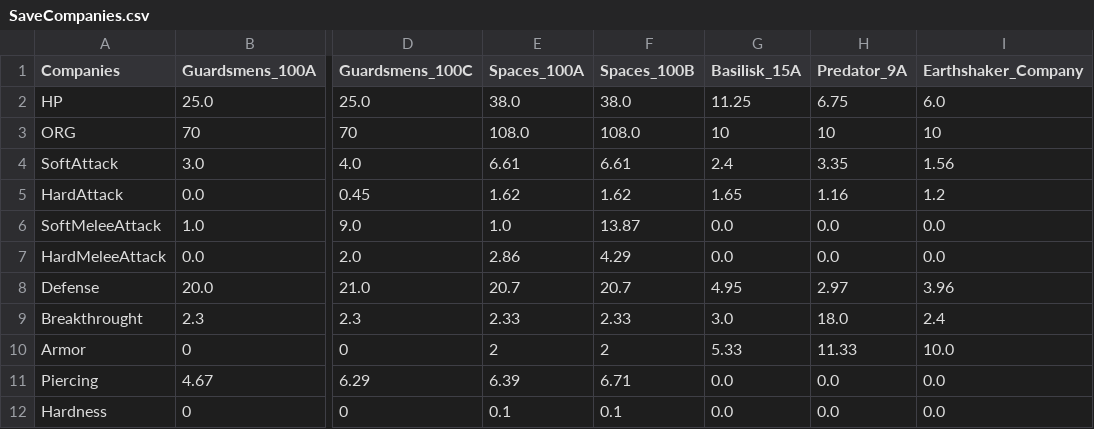
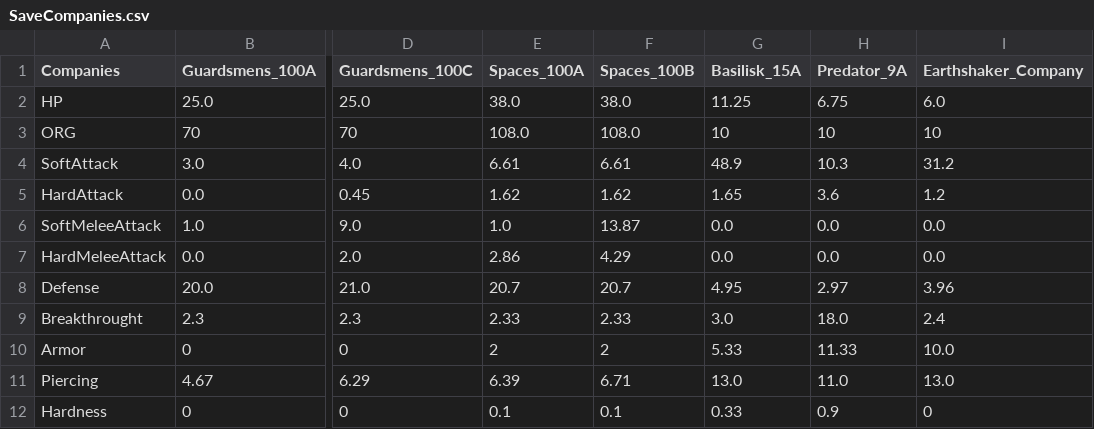
Before and after one commit to Florian-DELRIEU/HOI4_Calculator, a CSV file: W40K/CSVs/SaveCompanies.csv, drawn as a sheet; only a part is shown, gaps mark what is left out; the diff names each change by its address in the sheet, - before the commit and + after, or states it on an @@ line.

```diff
--- a/W40K/CSVs/SaveCompanies.csv
+++ b/W40K/CSVs/SaveCompanies.csv
-G4 (Basilisk_15A): 2.4
+G4 (Basilisk_15A): 48.9
-H4 (Predator_9A): 3.35
+H4 (Predator_9A): 10.3
-I4 (Earthshaker_Company): 1.56
+I4 (Earthshaker_Company): 31.2
-H5 (Predator_9A): 1.16
+H5 (Predator_9A): 3.6
-G11 (Basilisk_15A): 0.0
+G11 (Basilisk_15A): 13.0
-H11 (Predator_9A): 0.0
+H11 (Predator_9A): 11.0
-I11 (Earthshaker_Company): 0.0
+I11 (Earthshaker_Company): 13.0
-G12 (Basilisk_15A): 0.0
+G12 (Basilisk_15A): 0.33
-H12 (Predator_9A): 0.0
+H12 (Predator_9A): 0.9
-I12 (Earthshaker_Company): 0.0
+I12 (Earthshaker_Company): 0
```
Also changed, not shown: W40K/CSVs/SaveUnit.csv, 5 other files.
